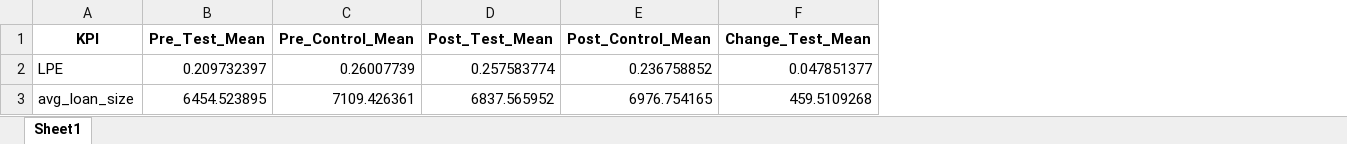
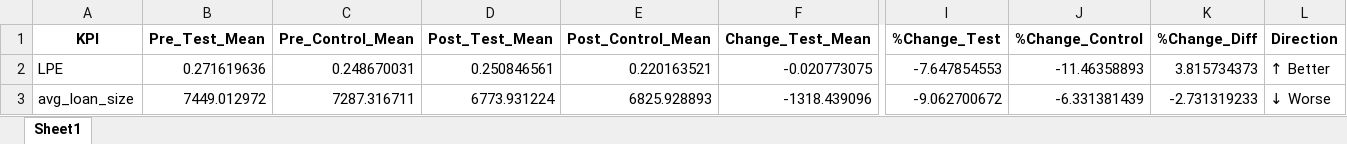
Before and after one commit to methan-88/salesforce-kpi-report, an Excel workbook: KPI_Summary.xlsx, sheet Sheet1, drawn as a sheet; only a part is shown, gaps mark what is left out; values as stored, in another font and other column widths than the file's, no borders; the diff covers the shown part only; the diff names each change by its address in the sheet, - before the commit and + after, or states it on an @@ line.

Commit message:
Updated code to use relative paths + added Excel summary files

```diff
--- a/KPI_Summary.xlsx (sheet Sheet1)
+++ b/KPI_Summary.xlsx (sheet Sheet1)
+column I (%Change_Test), rows 2-3: -7.647854553 | -9.062700672
+column J (%Change_Control), rows 2-3: -11.46358893 | -6.331381439
+column K (%Change_Diff), rows 2-3: 3.815734373 | -2.731319233
+column L (Direction), rows 2-3: ↑ Better | ↓ Worse
-B2 (Pre_Test_Mean): 0.209732397
+B2 (Pre_Test_Mean): 0.271619636
-C2 (Pre_Control_Mean): 0.26007739
+C2 (Pre_Control_Mean): 0.248670031
-D2 (Post_Test_Mean): 0.257583774
+D2 (Post_Test_Mean): 0.250846561
-E2 (Post_Control_Mean): 0.236758852
+E2 (Post_Control_Mean): 0.220163521
-F2 (Change_Test_Mean): 0.047851377
+F2 (Change_Test_Mean): -0.020773075
-B3 (Pre_Test_Mean): 6454.523895
+B3 (Pre_Test_Mean): 7449.012972
-C3 (Pre_Control_Mean): 7109.426361
+C3 (Pre_Control_Mean): 7287.316711
-D3 (Post_Test_Mean): 6837.565952
+D3 (Post_Test_Mean): 6773.931224
-E3 (Post_Control_Mean): 6976.754165
+E3 (Post_Control_Mean): 6825.928893
-F3 (Change_Test_Mean): 459.5109268
+F3 (Change_Test_Mean): -1318.439096
```
Also changed, not shown: 60 edited cells elsewhere in this sheet, Branch_Summary.xlsx, 1 other file.
